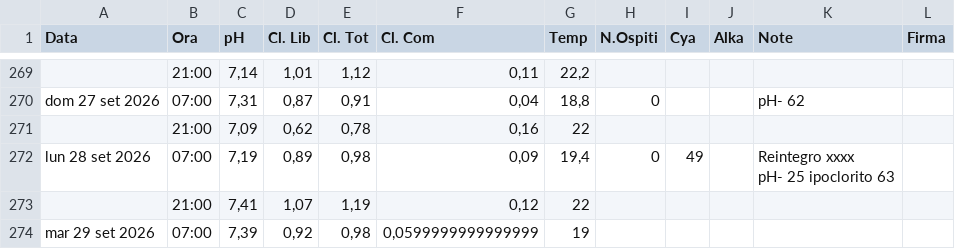
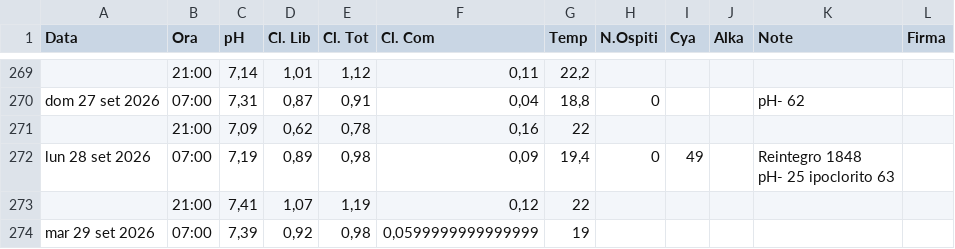
Before and after one commit to paolodelbalio/registrileanfore, a CSV file: REGISTRO CHIMICO 2026.csv, drawn as a sheet; only a part is shown, gaps mark what is left out.

Commit message:
Aggiornamento automatico: REGISTRO CHIMICO 2026.csv

```diff
--- a/REGISTRO CHIMICO 2026.csv
+++ b/REGISTRO CHIMICO 2026.csv
@@ -336,4 +336,4 @@ dom 27 set 2026,07:00,"7,31","0,87","0,91","0,04","18,8",0,,,pH- 62,
 ,21:00,"7,09","0,62","0,78","0,16",22,,,,,
-lun 28 set 2026,07:00,"7,19","0,89","0,98","0,09","19,4",0,49,,"Reintegro xxxx
-pH- 25 ipoclorito 63",
+lun 28 set 2026,07:00,"7,19","0,89","0,98","0,09","19,4",0,49,,"Reintegro 1848
+pH- 25 ipoclorito 63",
 ,21:00,"7,41","1,07","1,19","0,12",22,,,,,
```
